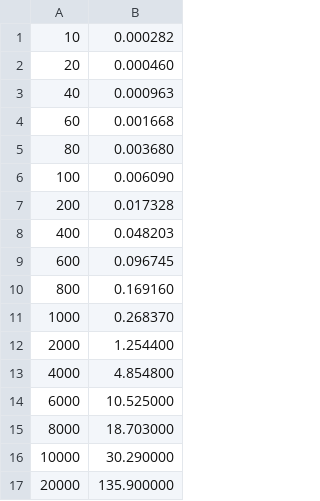
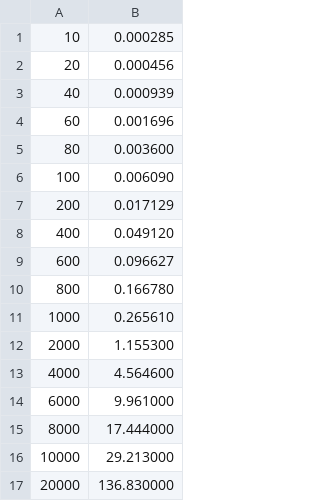
Before and after one commit to arazabishov/thesis, a CSV file: chapters/data/push_clone_unbalanced/std-vec.csv, drawn as a sheet.

Commit message:
New content for push benches

```diff
--- a/chapters/data/push_clone_unbalanced/std-vec.csv
+++ b/chapters/data/push_clone_unbalanced/std-vec.csv
@@ -1,17 +1,17 @@
-10,0.000282
-20,0.000460
-40,0.000963
-60,0.001668
-80,0.003680
+10,0.000285
+20,0.000456
+40,0.000939
+60,0.001696
+80,0.003600
 100,0.006090
-200,0.017328
-400,0.048203
-600,0.096745
-800,0.169160
-1000,0.268370
-2000,1.254400
-4000,4.854800
-6000,10.525000
-8000,18.703000
-10000,30.290000
-20000,135.900000
+200,0.017129
+400,0.049120
+600,0.096627
+800,0.166780
+1000,0.265610
+2000,1.155300
+4000,4.564600
+6000,9.961000
+8000,17.444000
+10000,29.213000
+20000,136.830000
```
Also changed, not shown: chapters/data/push/im-rs-vector-balanced.csv, chapters/data/push/pvec-balanced.csv, 43 other files.
